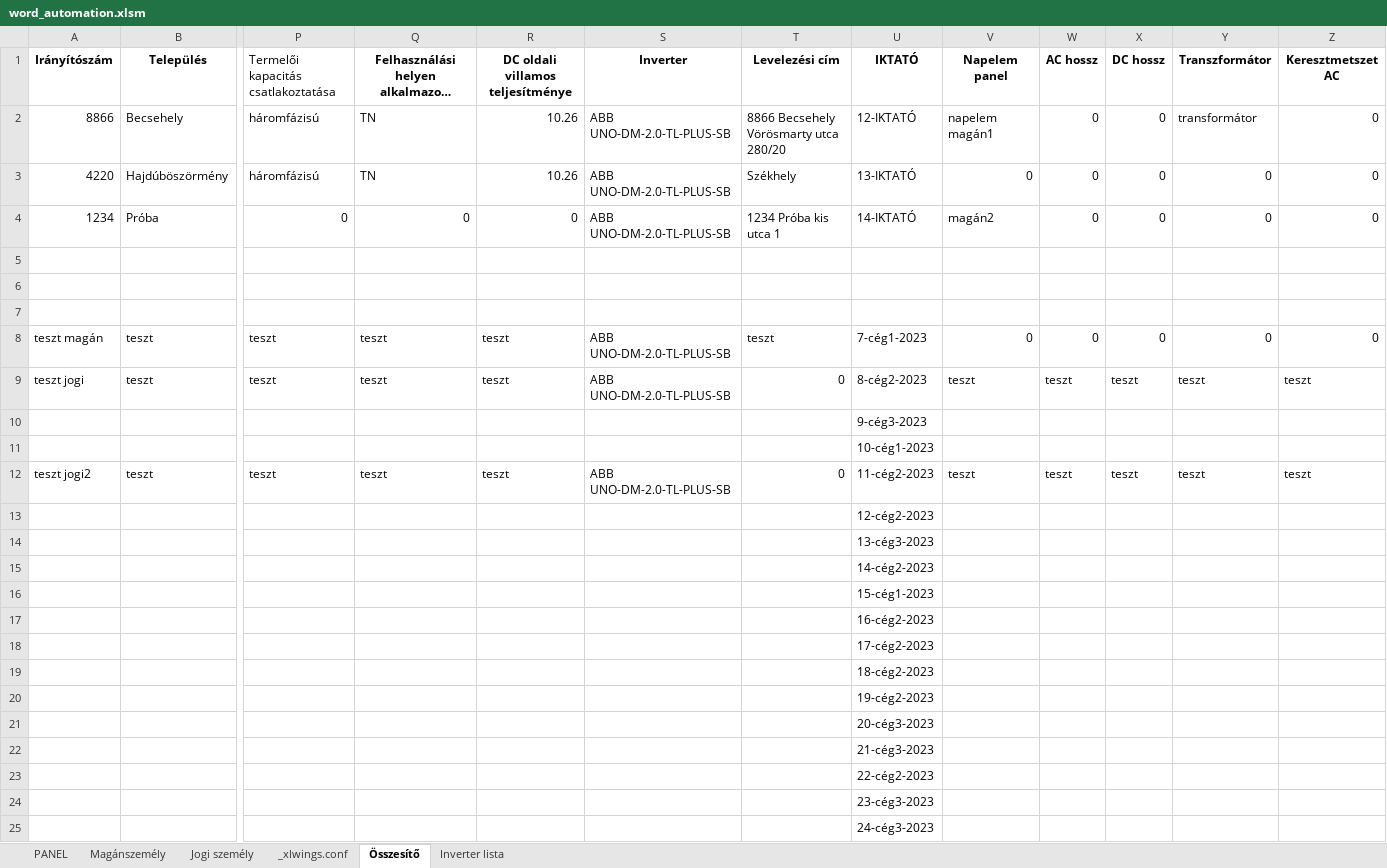
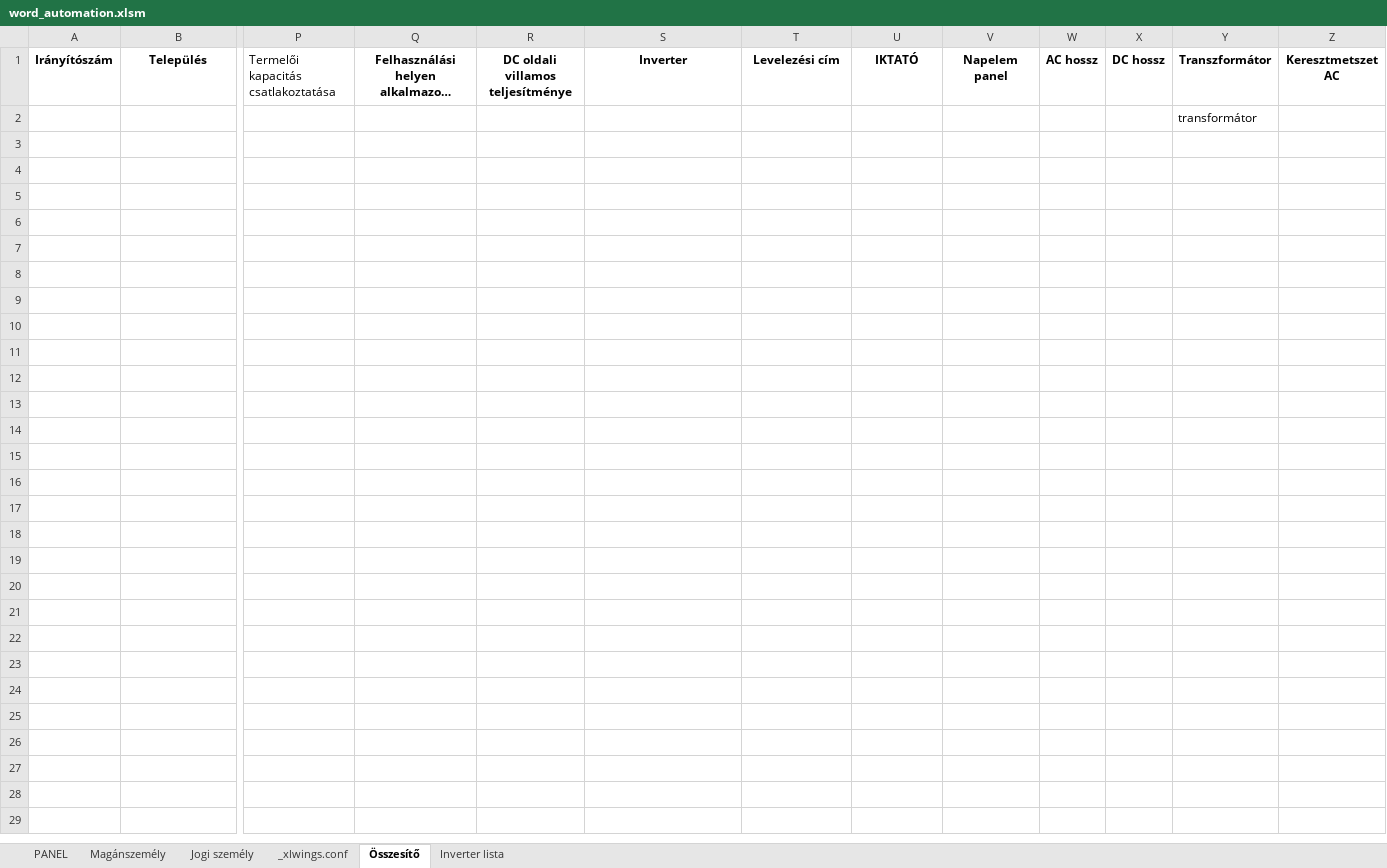
Before and after one commit to ErnstRobert/AUTOMATA, an Excel workbook: word_automation/word_automation.xlsm, sheet Összesítő, drawn as a sheet; only a part is shown, gaps mark what is left out; long unchanged cells end in …; values as stored, in another font and other column widths than the file's, no borders; table styles not drawn; removed rows and columns are numbered as before the commit, all else as after; rows hold the shown columns only; the diff names each change by its address in the sheet, - before the commit and + after, or states it on an @@ line.

Commit message:
cleared templates, initialized word_automation.py

```diff
--- a/word_automation/word_automation.xlsm (sheet Összesítő)
+++ b/word_automation/word_automation.xlsm (sheet Összesítő)
-row 2: 8866 | Becsehely | háromfázisú | TN | 10.26 | ABB UNO-DM-2.0-TL-PLUS-SB | 8866 Becsehely Vörösmarty utca 280/20 | 12-IKTATÓ | napelem magán1 | 0 | 0 | transformátor | 0
-row 3: 4220 | Hajdúböszörmény | háromfázisú | TN | 10.26 | ABB UNO-DM-2.0-TL-PLUS-SB | Székhely | 13-IKTATÓ | 0 | 0 | 0 | 0 | 0
-row 4: 1234 | Próba | 0 | 0 | 0 | ABB UNO-DM-2.0-TL-PLUS-SB | 1234 Próba kis utca 1 | 14-IKTATÓ | magán2 | 0 | 0 | 0 | 0
+row 2:  |  |  |  |  |  |  |  |  |  |  | transformátor
+row 3: (empty)
-row 7: teszt magán | teszt | teszt | teszt | teszt | ABB UNO-DM-2.0-TL-PLUS-SB | teszt | 7-cég1-2023 | 0 | 0 | 0 | 0 | 0
+row 7: (empty)
-row 8: teszt jogi | teszt | teszt | teszt | teszt | ABB UNO-DM-2.0-TL-PLUS-SB | 0 | 8-cég2-2023 | teszt | teszt | teszt | teszt | teszt
+row 8: (empty)
-U9: 9-cég3-2023
+U9: (empty)
-U10: 10-cég1-2023
+U10: (empty)
-row 11: teszt jogi2 | teszt | teszt | teszt | teszt | ABB UNO-DM-2.0-TL-PLUS-SB | 0 | 11-cég2-2023 | teszt | teszt | teszt | teszt | teszt
+row 11: (empty)
-U12: 12-cég2-2023
+U12: (empty)
-U13: 13-cég3-2023
+U13: (empty)
-U14: 14-cég2-2023
+U14: (empty)
-U15: 15-cég1-2023
+U15: (empty)
-U16: 16-cég2-2023
+U16: (empty)
-U17: 17-cég2-2023
+U17: (empty)
-U18: 18-cég2-2023
+U18: (empty)
-U19: 19-cég2-2023
+U19: (empty)
-U20: 20-cég3-2023
+U20: (empty)
-U21: 21-cég3-2023
+U21: (empty)
-U22: 22-cég2-2023
+U22: (empty)
-row 23:  |  |  |  |  |  |  | 23-cég3-2023
+row 23: (empty)
-row 25:  |  |  |  |  |  |  | 24-cég3-2023
+row 24: (empty)
+row 25: (empty)
+row 26: (empty)
```
Also changed, not shown: sheet Jogi személy, sheet Magánszemély, sheet PANEL, 9 other files.
